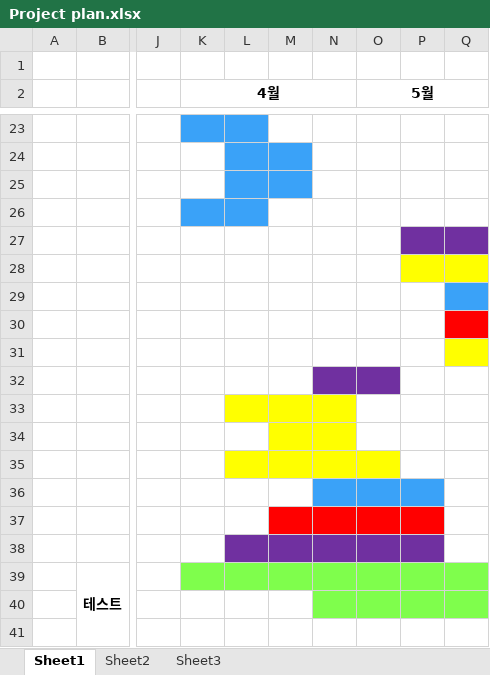
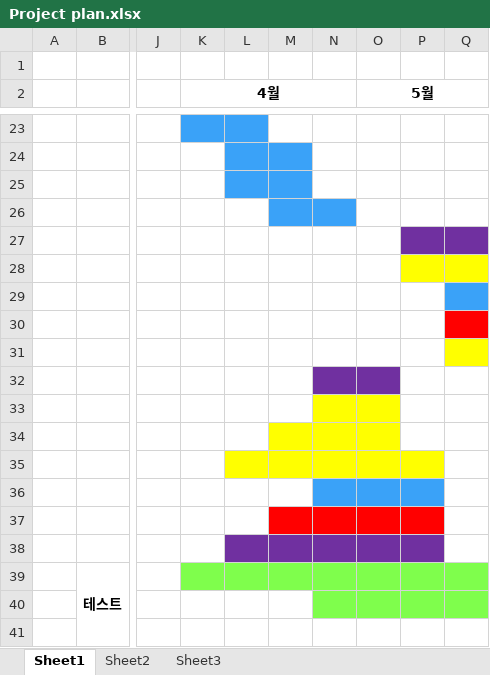
Before and after one commit to Sanghyun-Lee/Android-USB, an Excel workbook: Documents/proposal/Project plan.xlsx, sheet Sheet1, drawn as a sheet; only a part is shown, gaps mark what is left out; values as stored, in another font and other column widths than the file's, no borders; the diff names each change by its address in the sheet, - before the commit and + after, or states it on an @@ line.

Commit message:
modified:   Documents/proposal/Project plan.xlsx

```diff
--- a/Documents/proposal/Project plan.xlsx (sheet Sheet1)
+++ b/Documents/proposal/Project plan.xlsx (sheet Sheet1)
-K26:L26 fill: #3AA2F8
+K26:L26 fill: none
-M26:N26 fill: none
+M26:N26 fill: #3AA2F8
-L33:M33 fill: #FFFF00
+L33:M33 fill: none
-O33:O34 fill: none
+O33:O34 fill: #FFFF00
-P35 fill: none
+P35 fill: #FFFF00
```
